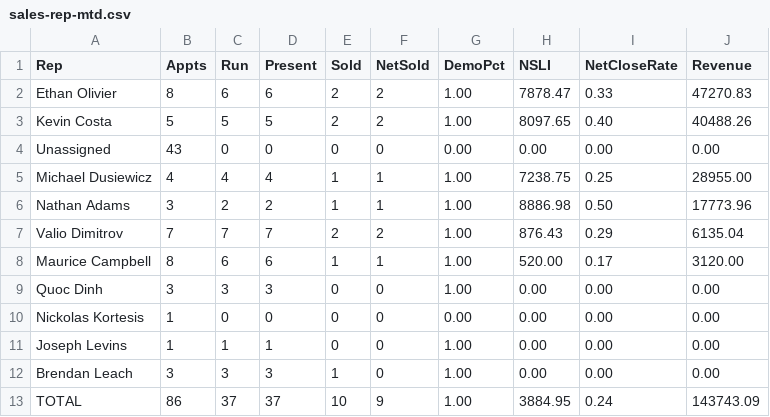
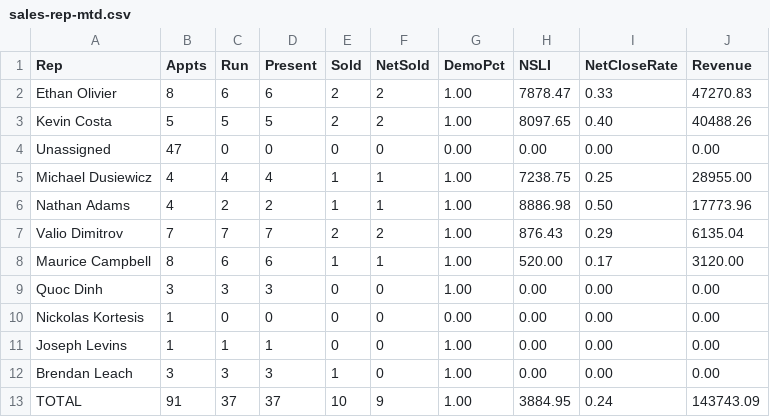
Before and after one commit to SeanSenno/rebath-sales-dashboard, a CSV file: data/sales-rep-mtd.csv, drawn as a sheet.

Commit message:
Daily refresh via Zap

```diff
--- a/data/sales-rep-mtd.csv
+++ b/data/sales-rep-mtd.csv
@@ -3,5 +3,5 @@ Ethan Olivier,8,6,6,2,2,1.00,7878.47,0.33,47270.83
 Kevin Costa,5,5,5,2,2,1.00,8097.65,0.40,40488.26
-Unassigned,43,0,0,0,0,0.00,0.00,0.00,0.00
+Unassigned,47,0,0,0,0,0.00,0.00,0.00,0.00
 Michael Dusiewicz,4,4,4,1,1,1.00,7238.75,0.25,28955.00
-Nathan Adams,3,2,2,1,1,1.00,8886.98,0.50,17773.96
+Nathan Adams,4,2,2,1,1,1.00,8886.98,0.50,17773.96
 Valio Dimitrov,7,7,7,2,2,1.00,876.43,0.29,6135.04
@@ -12,2 +12,2 @@ Joseph Levins,1,1,1,0,0,1.00,0.00,0.00,0.00
 Brendan Leach,3,3,3,1,0,1.00,0.00,0.00,0.00
-TOTAL,86,37,37,10,9,1.00,3884.95,0.24,143743.09
+TOTAL,91,37,37,10,9,1.00,3884.95,0.24,143743.09
```
